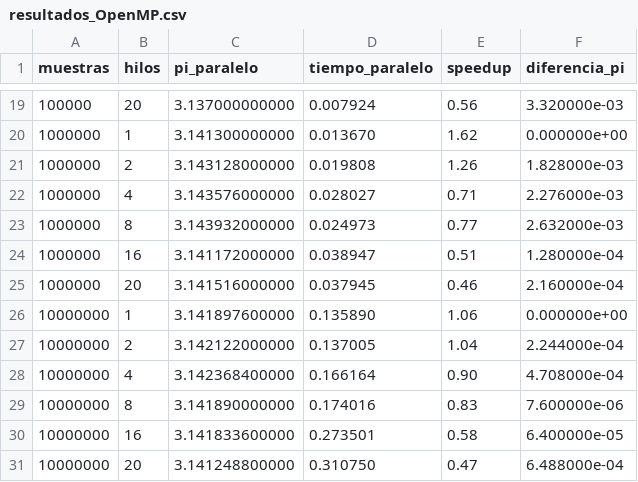
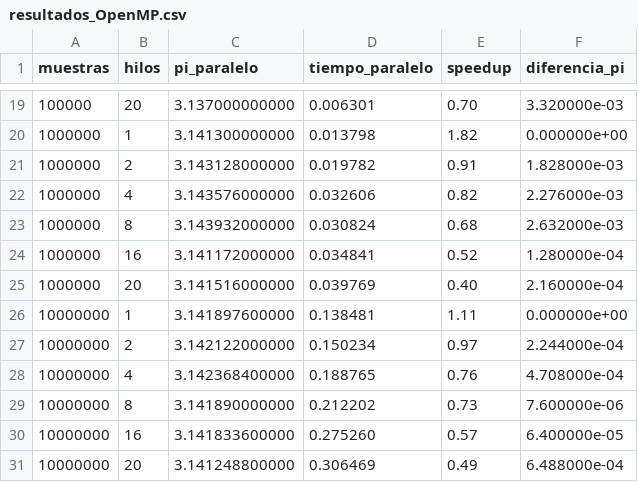
Before and after one commit to antsuebae/calculoPI, a CSV file: montecarlo/OpenMP/resultados_OpenMP.csv, drawn as a sheet; only a part is shown, gaps mark what is left out; the diff covers the shown part only.

```diff
--- a/montecarlo/OpenMP/resultados_OpenMP.csv
+++ b/montecarlo/OpenMP/resultados_OpenMP.csv
@@ -19,13 +19,13 @@ muestras,hilos,pi_paralelo,tiempo_paralelo,speedup,diferencia_pi
-100000,20,3.137000000000,0.007924,0.56,3.320000e-03
-1000000,1,3.141300000000,0.013670,1.62,0.000000e+00
-1000000,2,3.143128000000,0.019808,1.26,1.828000e-03
-1000000,4,3.143576000000,0.028027,0.71,2.276000e-03
-1000000,8,3.143932000000,0.024973,0.77,2.632000e-03
-1000000,16,3.141172000000,0.038947,0.51,1.280000e-04
-1000000,20,3.141516000000,0.037945,0.46,2.160000e-04
-10000000,1,3.141897600000,0.135890,1.06,0.000000e+00
-10000000,2,3.142122000000,0.137005,1.04,2.244000e-04
-10000000,4,3.142368400000,0.166164,0.90,4.708000e-04
-10000000,8,3.141890000000,0.174016,0.83,7.600000e-06
-10000000,16,3.141833600000,0.273501,0.58,6.400000e-05
-10000000,20,3.141248800000,0.310750,0.47,6.488000e-04
+100000,20,3.137000000000,0.006301,0.70,3.320000e-03
+1000000,1,3.141300000000,0.013798,1.82,0.000000e+00
+1000000,2,3.143128000000,0.019782,0.91,1.828000e-03
+1000000,4,3.143576000000,0.032606,0.82,2.276000e-03
+1000000,8,3.143932000000,0.030824,0.68,2.632000e-03
+1000000,16,3.141172000000,0.034841,0.52,1.280000e-04
+1000000,20,3.141516000000,0.039769,0.40,2.160000e-04
+10000000,1,3.141897600000,0.138481,1.11,0.000000e+00
+10000000,2,3.142122000000,0.150234,0.97,2.244000e-04
+10000000,4,3.142368400000,0.188765,0.76,4.708000e-04
+10000000,8,3.141890000000,0.212202,0.73,7.600000e-06
+10000000,16,3.141833600000,0.275260,0.57,6.400000e-05
+10000000,20,3.141248800000,0.306469,0.49,6.488000e-04
```
Also changed, not shown: 32 edited cells elsewhere in this file, secuencial/OpenMP+MPI/resultados_OpenMP+MPI.csv, 21 other files.
